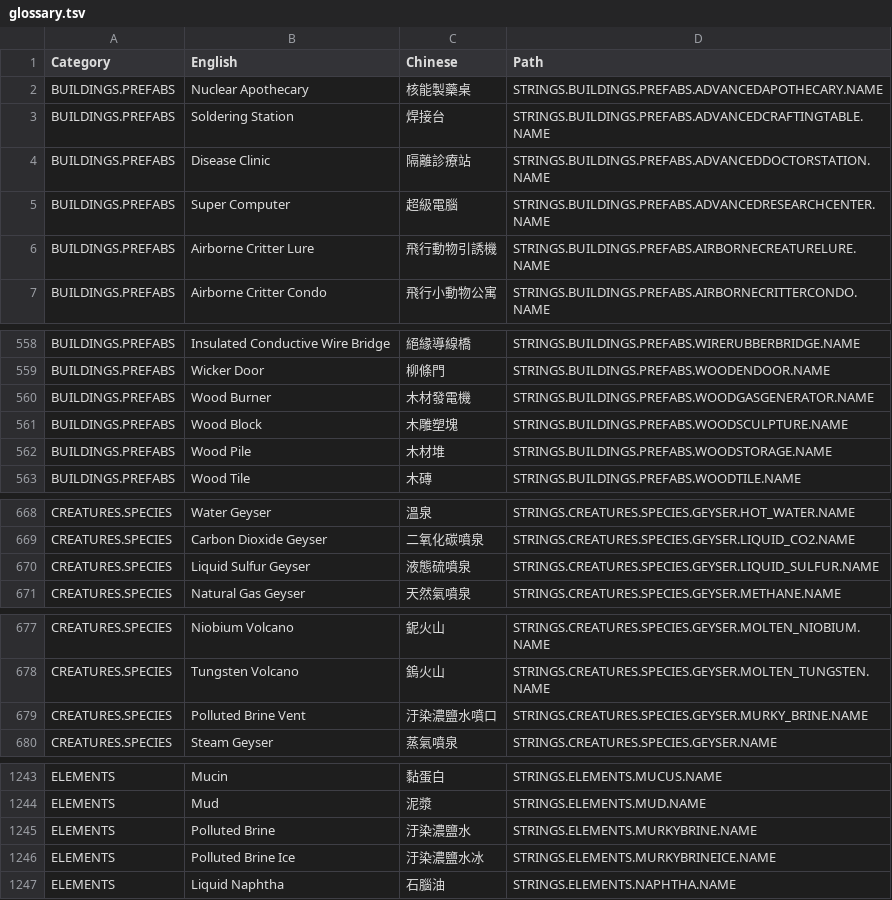
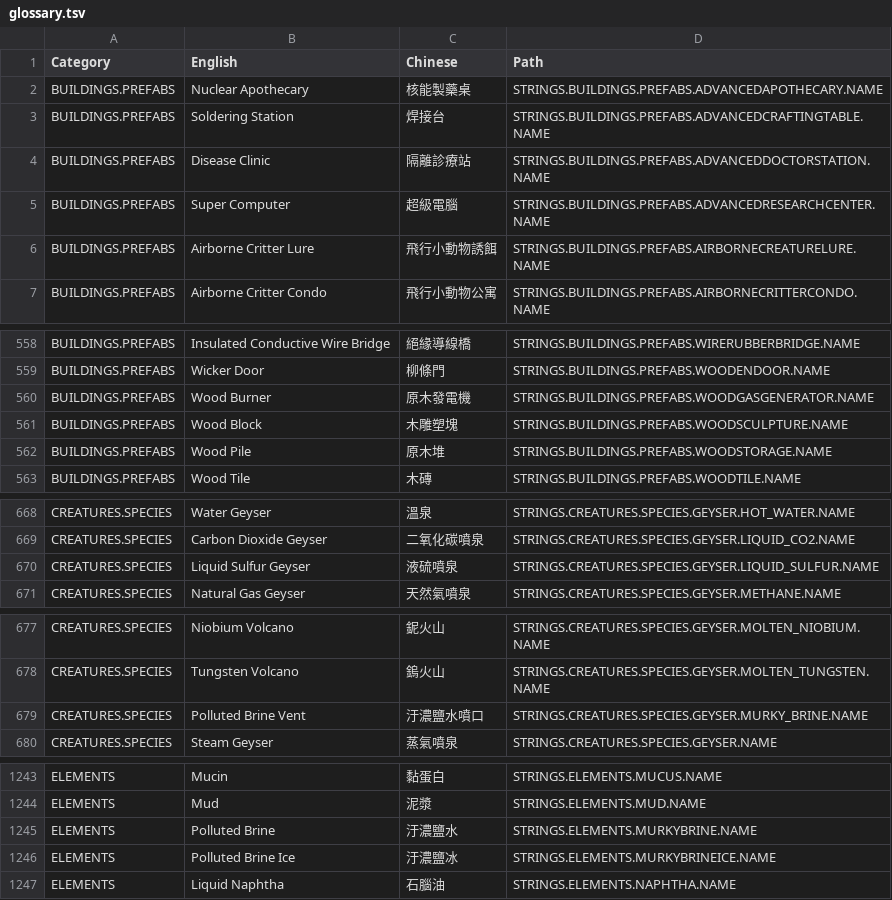
Before and after one commit to DolphinWing/KleiWork, a TSV file: oni-assets/glossary.tsv, drawn as a sheet; only a part is shown, gaps mark what is left out; the diff covers the shown part only.

```diff
--- a/oni-assets/glossary.tsv
+++ b/oni-assets/glossary.tsv
@@ -5,3 +5,3 @@ BUILDINGS.PREFABS	Disease Clinic	隔離診療站	STRINGS.BUILDINGS.PREFABS.ADVAN
 BUILDINGS.PREFABS	Super Computer	超級電腦	STRINGS.BUILDINGS.PREFABS.ADVANCEDRESEARCHCENTER.NAME
-BUILDINGS.PREFABS	Airborne Critter Lure	飛行動物引誘機	STRINGS.BUILDINGS.PREFABS.AIRBORNECREATURELURE.NAME
+BUILDINGS.PREFABS	Airborne Critter Lure	飛行小動物誘餌	STRINGS.BUILDINGS.PREFABS.AIRBORNECREATURELURE.NAME
 BUILDINGS.PREFABS	Airborne Critter Condo	飛行小動物公寓	STRINGS.BUILDINGS.PREFABS.AIRBORNECRITTERCONDO.NAME
@@ -559,5 +559,5 @@ BUILDINGS.PREFABS	Insulated Conductive Wire Bridge	絕緣導線橋	STRINGS.BUILD
 BUILDINGS.PREFABS	Wicker Door	柳條門	STRINGS.BUILDINGS.PREFABS.WOODENDOOR.NAME
-BUILDINGS.PREFABS	Wood Burner	木材發電機	STRINGS.BUILDINGS.PREFABS.WOODGASGENERATOR.NAME
+BUILDINGS.PREFABS	Wood Burner	原木發電機	STRINGS.BUILDINGS.PREFABS.WOODGASGENERATOR.NAME
 BUILDINGS.PREFABS	Wood Block	木雕塑塊	STRINGS.BUILDINGS.PREFABS.WOODSCULPTURE.NAME
-BUILDINGS.PREFABS	Wood Pile	木材堆	STRINGS.BUILDINGS.PREFABS.WOODSTORAGE.NAME
+BUILDINGS.PREFABS	Wood Pile	原木堆	STRINGS.BUILDINGS.PREFABS.WOODSTORAGE.NAME
 BUILDINGS.PREFABS	Wood Tile	木磚	STRINGS.BUILDINGS.PREFABS.WOODTILE.NAME
@@ -669,3 +669,3 @@ CREATURES.SPECIES	Water Geyser	溫泉	STRINGS.CREATURES.SPECIES.GEYSER.HOT_WATER
 CREATURES.SPECIES	Carbon Dioxide Geyser	二氧化碳噴泉	STRINGS.CREATURES.SPECIES.GEYSER.LIQUID_CO2.NAME
-CREATURES.SPECIES	Liquid Sulfur Geyser	液態硫噴泉	STRINGS.CREATURES.SPECIES.GEYSER.LIQUID_SULFUR.NAME
+CREATURES.SPECIES	Liquid Sulfur Geyser	液硫噴泉	STRINGS.CREATURES.SPECIES.GEYSER.LIQUID_SULFUR.NAME
 CREATURES.SPECIES	Natural Gas Geyser	天然氣噴泉	STRINGS.CREATURES.SPECIES.GEYSER.METHANE.NAME
@@ -678,3 +678,3 @@ CREATURES.SPECIES	Niobium Volcano	鈮火山	STRINGS.CREATURES.SPECIES.GEYSER.MOL
 CREATURES.SPECIES	Tungsten Volcano	鎢火山	STRINGS.CREATURES.SPECIES.GEYSER.MOLTEN_TUNGSTEN.NAME
-CREATURES.SPECIES	Polluted Brine Vent	汙染濃鹽水噴口	STRINGS.CREATURES.SPECIES.GEYSER.MURKY_BRINE.NAME
+CREATURES.SPECIES	Polluted Brine Vent	汙濃鹽水噴口	STRINGS.CREATURES.SPECIES.GEYSER.MURKY_BRINE.NAME
 CREATURES.SPECIES	Steam Geyser	蒸氣噴泉	STRINGS.CREATURES.SPECIES.GEYSER.NAME
@@ -1244,4 +1244,4 @@ ELEMENTS	Mucin	黏蛋白	STRINGS.ELEMENTS.MUCUS.NAME
 ELEMENTS	Mud	泥漿	STRINGS.ELEMENTS.MUD.NAME
-ELEMENTS	Polluted Brine	汙染濃鹽水	STRINGS.ELEMENTS.MURKYBRINE.NAME
-ELEMENTS	Polluted Brine Ice	汙染濃鹽水冰	STRINGS.ELEMENTS.MURKYBRINEICE.NAME
+ELEMENTS	Polluted Brine	汙濃鹽水	STRINGS.ELEMENTS.MURKYBRINE.NAME
+ELEMENTS	Polluted Brine Ice	汙濃鹽冰	STRINGS.ELEMENTS.MURKYBRINEICE.NAME
 ELEMENTS	Liquid Naphtha	石腦油	STRINGS.ELEMENTS.NAPHTHA.NAME
```
Also changed, not shown: 3 edited cells elsewhere in this file, 5 other files.
